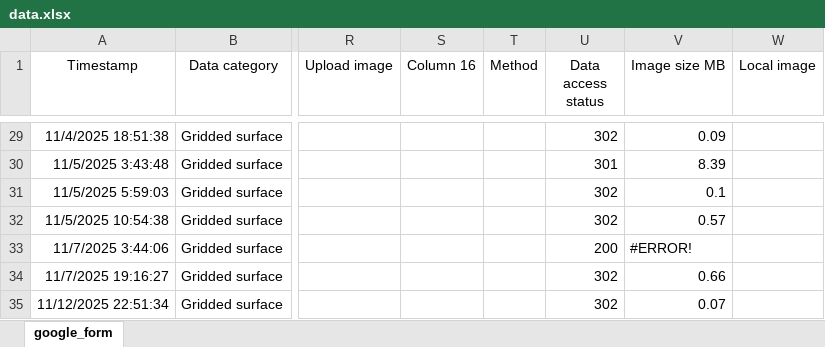
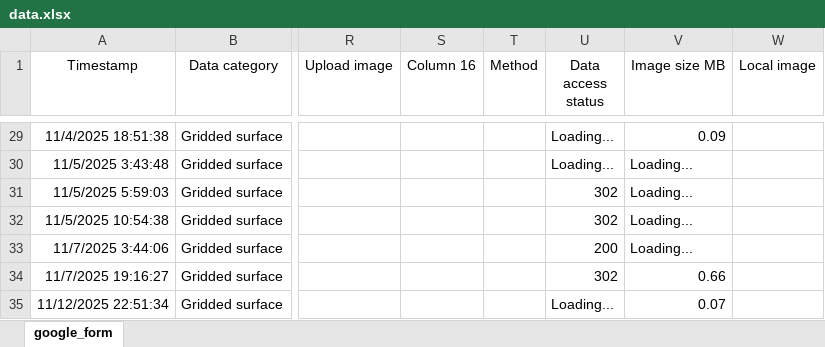
Before and after one commit to OceanCO2/co2-products, an Excel workbook: docs/data.xlsx, sheet google_form, drawn as a sheet; only a part is shown, gaps mark what is left out; values as stored, in another font and other column widths than the file's, no borders; charts and pictures and conditional formats and table styles not drawn; the diff covers the shown part only; the diff names each change by its address in the sheet, - before the commit and + after, or states it on an @@ line.

```diff
--- a/docs/data.xlsx (sheet google_form)
+++ b/docs/data.xlsx (sheet google_form)
-U29 (Data access status): 302
+U29 (Data access status): Loading...
-U30 (Data access status): 301
+U30 (Data access status): Loading...
-V30 (Image size MB): 8.39
+V30 (Image size MB): Loading...
-V31 (Image size MB): 0.1
+V31 (Image size MB): Loading...
-V32 (Image size MB): 0.57
+V32 (Image size MB): Loading...
-V33 (Image size MB): #ERROR!
+V33 (Image size MB): Loading...
-U35 (Data access status): 302
+U35 (Data access status): Loading...
```
Also changed, not shown: 72 edited cells and cell formats elsewhere in this sheet, 1 other file.
